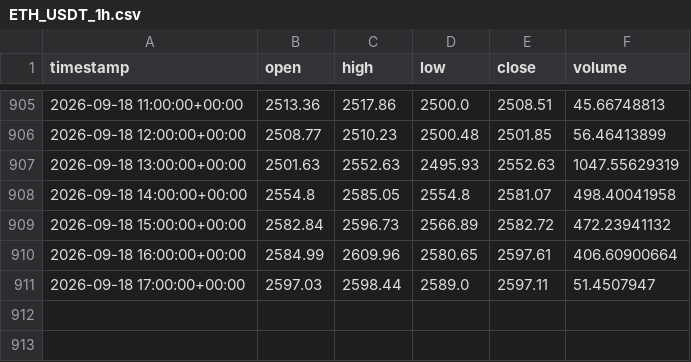
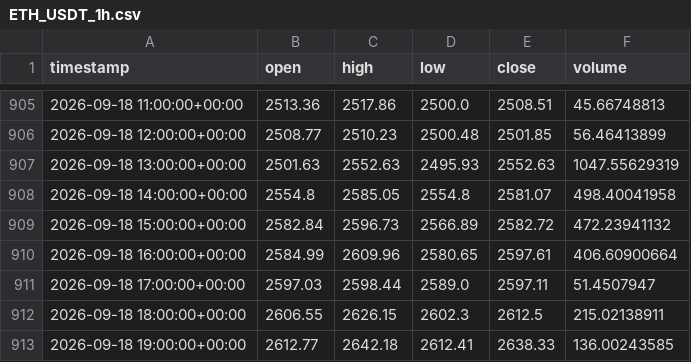
Before and after one commit to mohammadiparvin273-stack/trading_signal_bot, a CSV file: storage/history/ETH_USDT_1h.csv, drawn as a sheet; only a part is shown, gaps mark what is left out; the diff names each change by its address in the sheet, - before the commit and + after, or states it on an @@ line.

Commit message:
Update signals, data & dashboard [skip ci]

```diff
--- a/storage/history/ETH_USDT_1h.csv
+++ b/storage/history/ETH_USDT_1h.csv
+row 912: 2026-09-18 18:00:00+00:00 | 2606.55 | 2626.15 | 2602.3 | 2612.5 | 215.02138911
+row 913: 2026-09-18 19:00:00+00:00 | 2612.77 | 2642.18 | 2612.41 | 2638.33 | 136.00243585
```
Also changed, not shown: storage/history/BTC_USDT_1h.csv, 3 other files.
